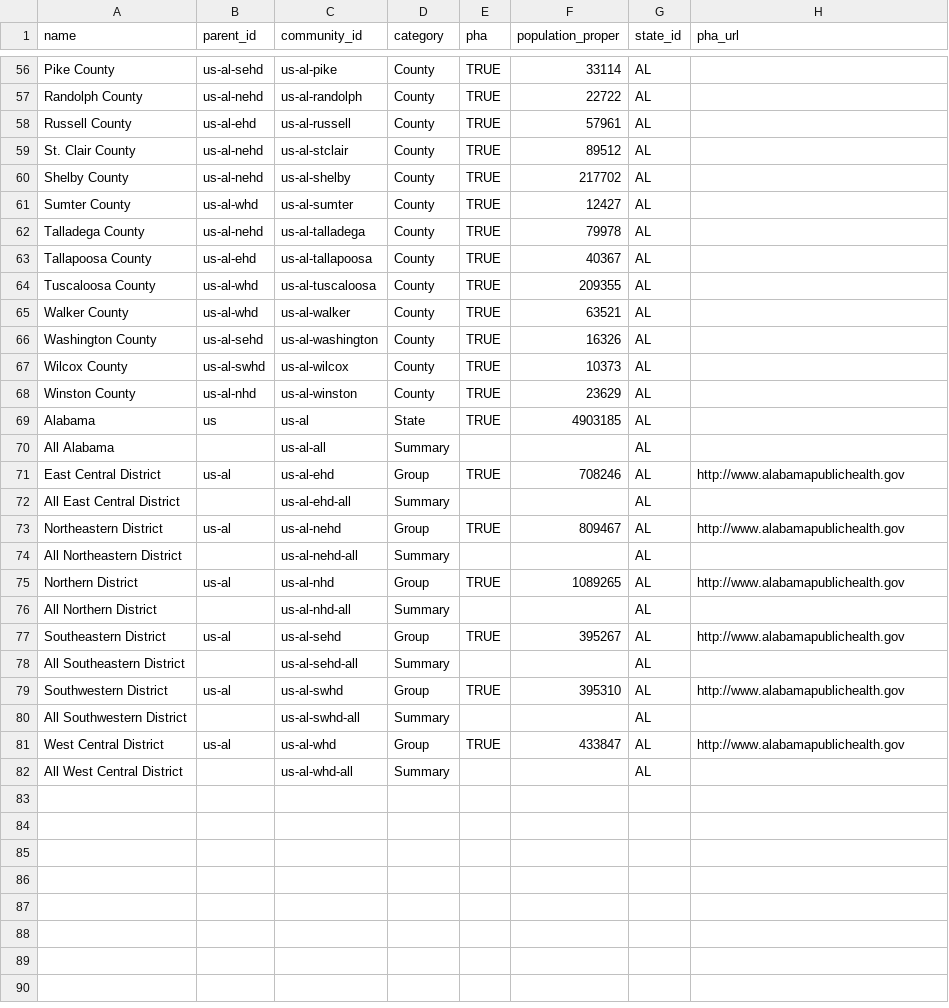
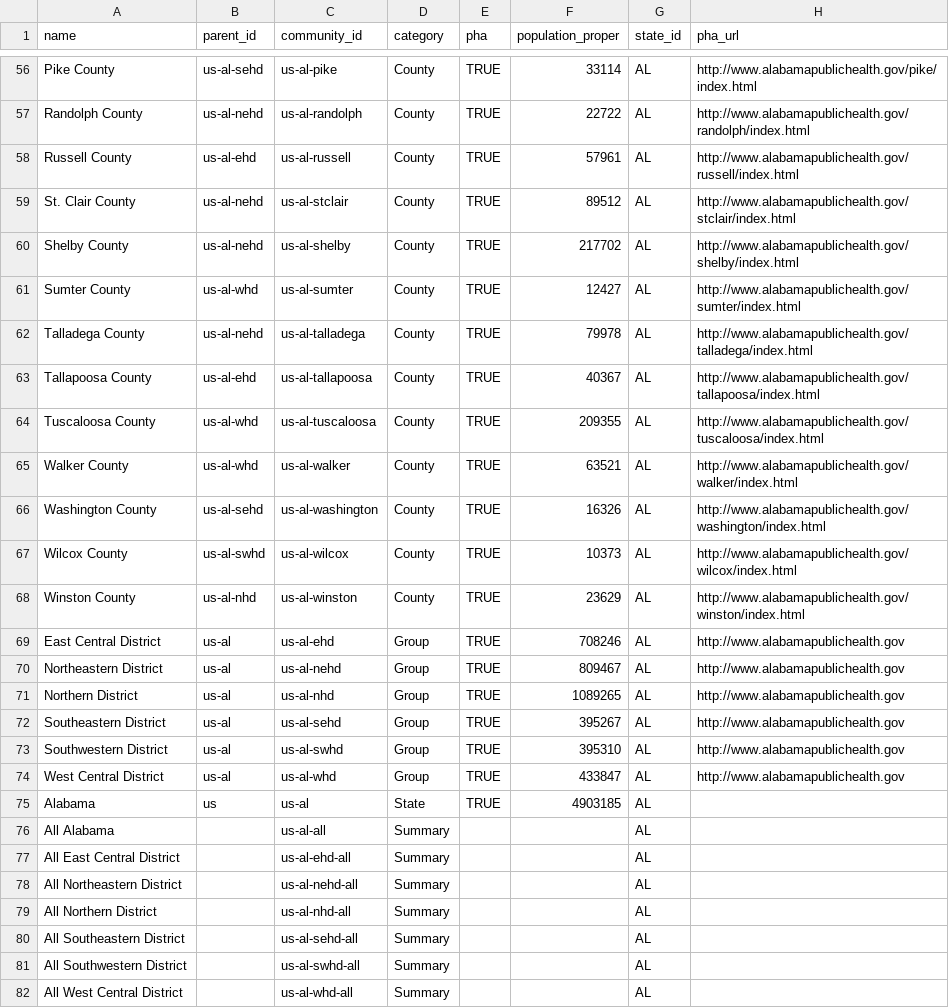
Before and after one commit to wehealthorg/phapp-student-project-02, a CSV file: data/websites/us-al.csv, drawn as a sheet; only a part is shown, gaps mark what is left out; the diff covers the shown part only; the diff names each change by its address in the sheet, - before the commit and + after, or states it on an @@ line.

```diff
--- a/data/websites/us-al.csv
+++ b/data/websites/us-al.csv
-H56 (pha_url): (empty)
+H56 (pha_url): http://www.alabamapublichealth.gov/pike/index.html
-H57 (pha_url): (empty)
+H57 (pha_url): http://www.alabamapublichealth.gov/randolph/index.html
-H58 (pha_url): (empty)
+H58 (pha_url): http://www.alabamapublichealth.gov/russell/index.html
-H59 (pha_url): (empty)
+H59 (pha_url): http://www.alabamapublichealth.gov/stclair/index.html
-H60 (pha_url): (empty)
+H60 (pha_url): http://www.alabamapublichealth.gov/shelby/index.html
-H61 (pha_url): (empty)
+H61 (pha_url): http://www.alabamapublichealth.gov/sumter/index.html
-H62 (pha_url): (empty)
+H62 (pha_url): http://www.alabamapublichealth.gov/talladega/index.html
-H63 (pha_url): (empty)
+H63 (pha_url): http://www.alabamapublichealth.gov/tallapoosa/index.html
-H64 (pha_url): (empty)
+H64 (pha_url): http://www.alabamapublichealth.gov/tuscaloosa/index.html
-H65 (pha_url): (empty)
+H65 (pha_url): http://www.alabamapublichealth.gov/walker/index.html
-H66 (pha_url): (empty)
+H66 (pha_url): http://www.alabamapublichealth.gov/washington/index.html
-H67 (pha_url): (empty)
+H67 (pha_url): http://www.alabamapublichealth.gov/wilcox/index.html
-H68 (pha_url): (empty)
+H68 (pha_url): http://www.alabamapublichealth.gov/winston/index.html
@@ row 71 moved to row 69: East Central District @@
@@ row 73 moved to row 70: Northeastern District @@
@@ row 75 moved to row 71: Northern District @@
@@ row 77 moved to row 72: Southeastern District @@
@@ row 79 moved to row 73: Southwestern District @@
@@ row 81 moved to row 74: West Central District @@
```
Also changed, not shown: 54 edited cells elsewhere in this file, data/websites/us-ga.csv, data/websites/us-ia.csv, 47 other files.
